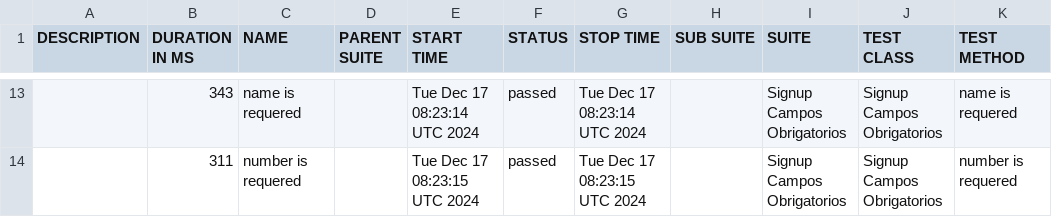
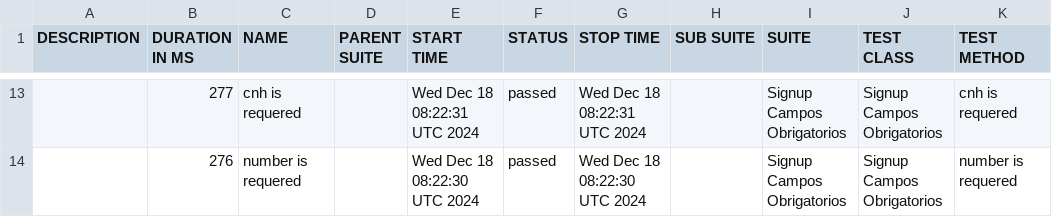
Before and after one commit to DiegoBBarbosa09/buger-eats-cypress, a CSV file: data/suites.csv, drawn as a sheet; only a part is shown, gaps mark what is left out; the diff covers the shown part only.

```diff
--- a/data/suites.csv
+++ b/data/suites.csv
@@ -13,2 +13,2 @@
-"","343","name is requered","","Tue Dec 17 08:23:14 UTC 2024","passed","Tue Dec 17 08:23:14 UTC 2024","","Signup Campos Obrigatorios","Signup Campos Obrigatorios","name is requered"
-"","311","number is requered","","Tue Dec 17 08:23:15 UTC 2024","passed","Tue Dec 17 08:23:15 UTC 2024","","Signup Campos Obrigatorios","Signup Campos Obrigatorios","number is requered"
+"","277","cnh is requered","","Wed Dec 18 08:22:31 UTC 2024","passed","Wed Dec 18 08:22:31 UTC 2024","","Signup Campos Obrigatorios","Signup Campos Obrigatorios","cnh is requered"
+"","276","number is requered","","Wed Dec 18 08:22:30 UTC 2024","passed","Wed Dec 18 08:22:30 UTC 2024","","Signup Campos Obrigatorios","Signup Campos Obrigatorios","number is requered"
```
Also changed, not shown: 4 added rows, 4 removed rows and 25 edited cells elsewhere in this file, 40 other files.
